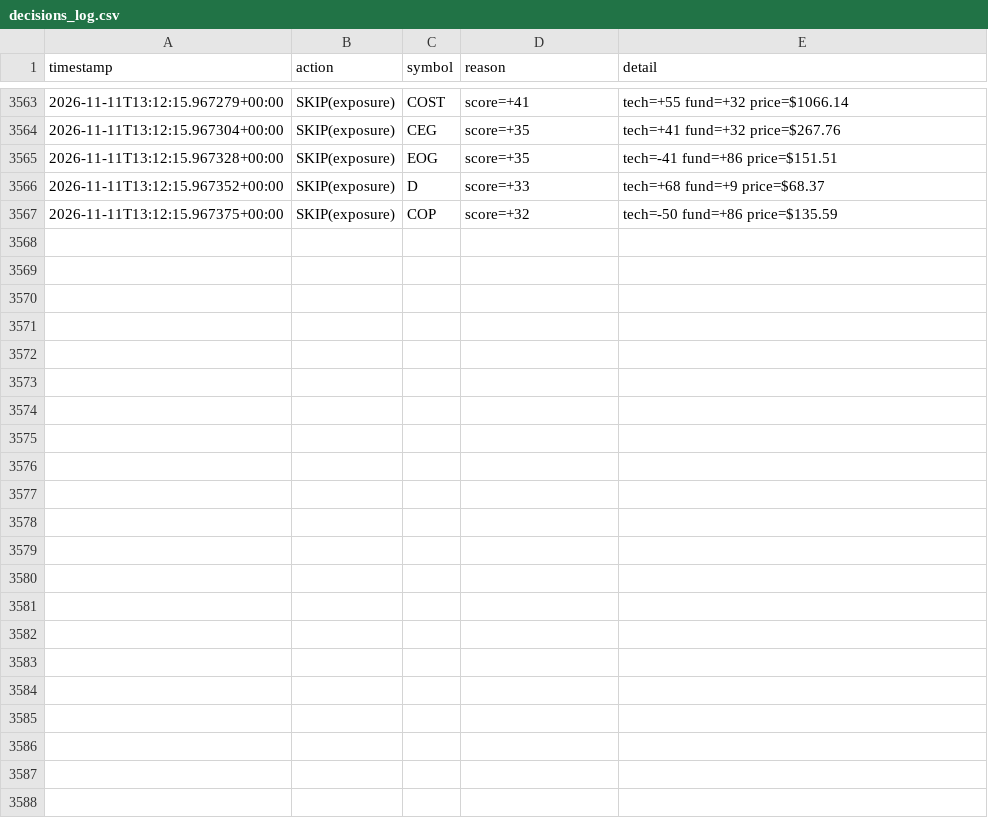
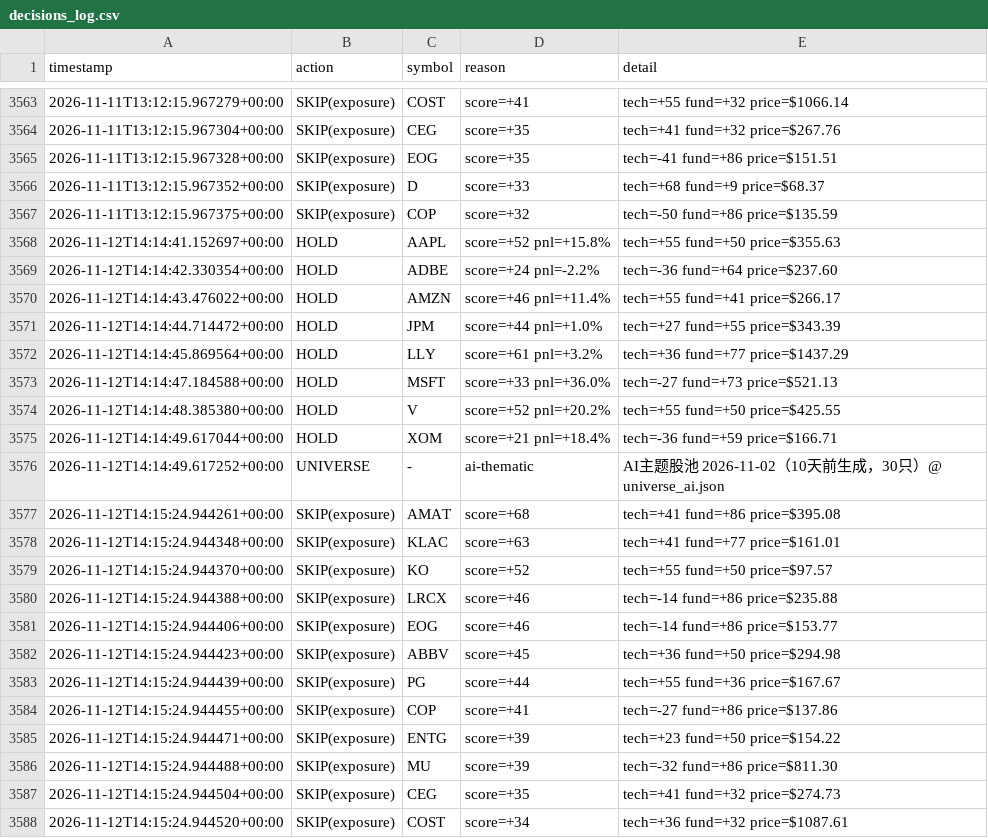
Before and after one commit to Charles-Liang1229/quant-research-sandbox, a CSV file: decisions_log.csv, drawn as a sheet; only a part is shown, gaps mark what is left out.

Commit message:
log: agent decisions 2026-11-12

```diff
--- a/decisions_log.csv
+++ b/decisions_log.csv
@@ -3567 +3567,22 @@ timestamp,action,symbol,reason,detail
 2026-11-11T13:12:15.967375+00:00,SKIP(exposure),COP,score=+32,tech=-50 fund=+86 price=$135.59
+2026-11-12T14:14:41.152697+00:00,HOLD,AAPL,score=+52 pnl=+15.8%,tech=+55 fund=+50 price=$355.63
+2026-11-12T14:14:42.330354+00:00,HOLD,ADBE,score=+24 pnl=-2.2%,tech=-36 fund=+64 price=$237.60
+2026-11-12T14:14:43.476022+00:00,HOLD,AMZN,score=+46 pnl=+11.4%,tech=+55 fund=+41 price=$266.17
+2026-11-12T14:14:44.714472+00:00,HOLD,JPM,score=+44 pnl=+1.0%,tech=+27 fund=+55 price=$343.39
+2026-11-12T14:14:45.869564+00:00,HOLD,LLY,score=+61 pnl=+3.2%,tech=+36 fund=+77 price=$1437.29
+2026-11-12T14:14:47.184588+00:00,HOLD,MSFT,score=+33 pnl=+36.0%,tech=-27 fund=+73 price=$521.13
+2026-11-12T14:14:48.385380+00:00,HOLD,V,score=+52 pnl=+20.2%,tech=+55 fund=+50 price=$425.55
+2026-11-12T14:14:49.617044+00:00,HOLD,XOM,score=+21 pnl=+18.4%,tech=-36 fund=+59 price=$166.71
+2026-11-12T14:14:49.617252+00:00,UNIVERSE,-,ai-thematic,AI主题股池 2026-11-02（10天前生成，30只）@ universe_ai.json
+2026-11-12T14:15:24.944261+00:00,SKIP(exposure),AMAT,score=+68,tech=+41 fund=+86 price=$395.08
+2026-11-12T14:15:24.944348+00:00,SKIP(exposure),KLAC,score=+63,tech=+41 fund=+77 price=$161.01
+2026-11-12T14:15:24.944370+00:00,SKIP(exposure),KO,score=+52,tech=+55 fund=+50 price=$97.57
+2026-11-12T14:15:24.944388+00:00,SKIP(exposure),LRCX,score=+46,tech=-14 fund=+86 price=$235.88
+2026-11-12T14:15:24.944406+00:00,SKIP(exposure),EOG,score=+46,tech=-14 fund=+86 price=$153.77
+2026-11-12T14:15:24.944423+00:00,SKIP(exposure),ABBV,score=+45,tech=+36 fund=+50 price=$294.98
+2026-11-12T14:15:24.944439+00:00,SKIP(exposure),PG,score=+44,tech=+55 fund=+36 price=$167.67
+2026-11-12T14:15:24.944455+00:00,SKIP(exposure),COP,score=+41,tech=-27 fund=+86 price=$137.86
+2026-11-12T14:15:24.944471+00:00,SKIP(exposure),ENTG,score=+39,tech=+23 fund=+50 price=$154.22
+2026-11-12T14:15:24.944488+00:00,SKIP(exposure),MU,score=+39,tech=-32 fund=+86 price=$811.30
+2026-11-12T14:15:24.944504+00:00,SKIP(exposure),CEG,score=+35,tech=+41 fund=+32 price=$274.73
+2026-11-12T14:15:24.944520+00:00,SKIP(exposure),COST,score=+34,tech=+36 fund=+32 price=$1087.61
```
